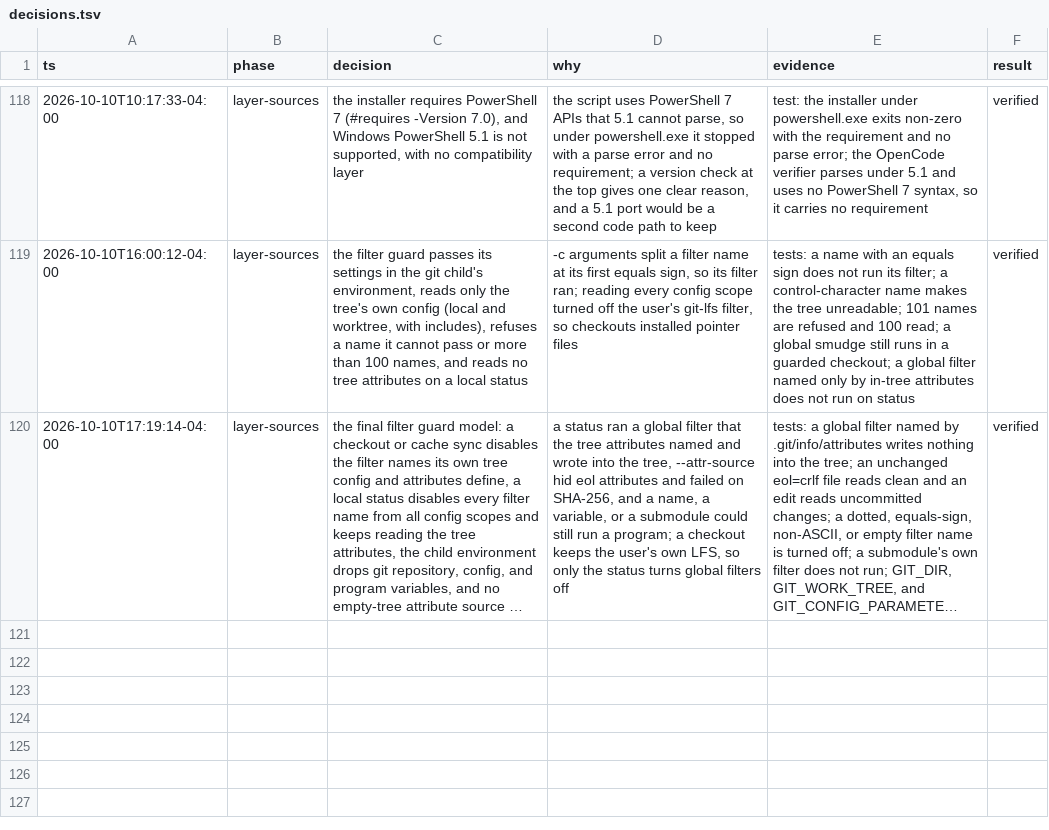
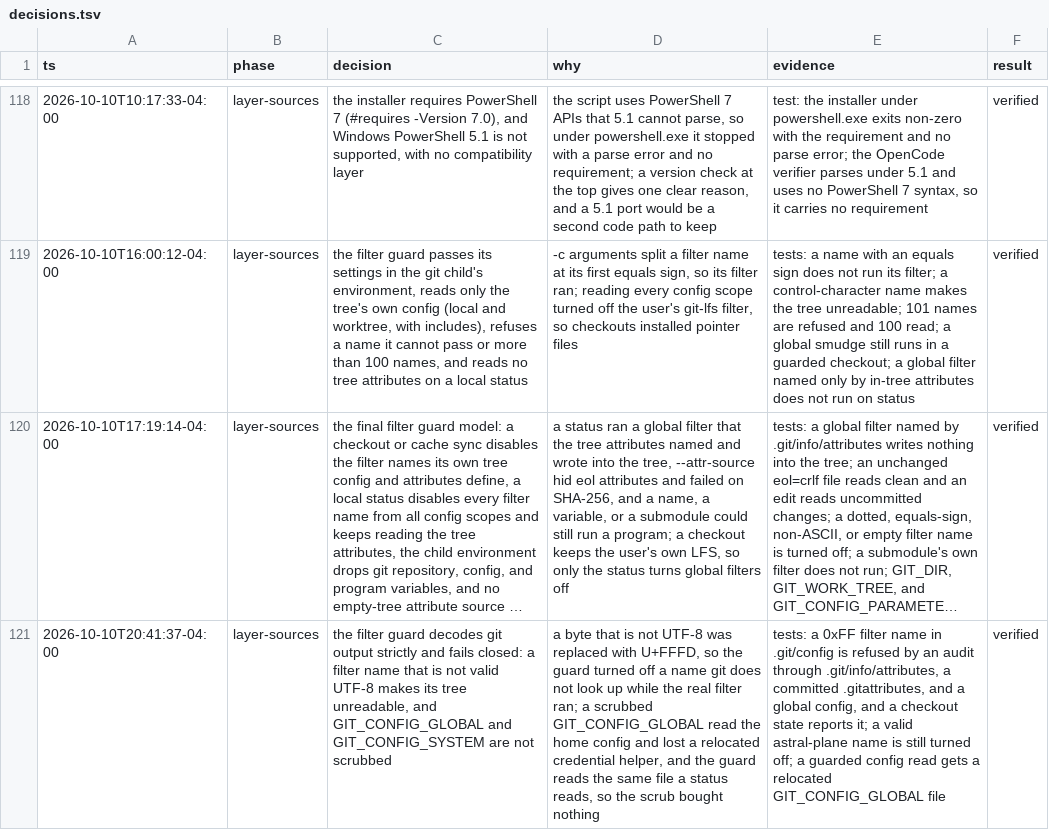
Before and after one commit to simpsonm09/simpsonm09-maxstack, a TSV file: docs/decisions.tsv, drawn as a sheet; only a part is shown, gaps mark what is left out; long unchanged cells end in …; the diff names each change by its address in the sheet, - before the commit and + after, or states it on an @@ line.

```diff
--- a/docs/decisions.tsv
+++ b/docs/decisions.tsv
+row 121: 2026-10-10T20:41:37-04:00 | layer-sources | the filter guard decodes git output strictly and fails closed: a filter name that is not valid UTF-8 makes its tree unreadable, and GIT_CONFIG_GLOBAL and GIT_CONFIG_SYSTEM are not scrubbed | a byte that is not UTF-8 was replaced with U+FFFD, so the guard turned off a name git does not look up while the real filter ran; a scrubbed GIT_CONFIG_GLOBAL read the home config and lost a relocated credential helper, and the guard reads the same file a status reads, so the scrub bought nothing | tests: a 0xFF filter name in .git/config is refused by an audit through .git/info/attributes, a committed .gitattributes, and a global config, and a checkout state reports it; a valid astral-plane name is still turned off; a guarded config read gets a relocated GIT_CONFIG_GLOBAL file | verified
```
